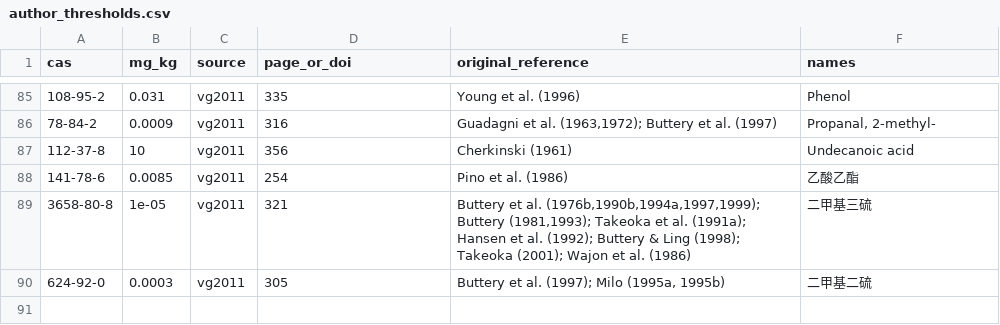
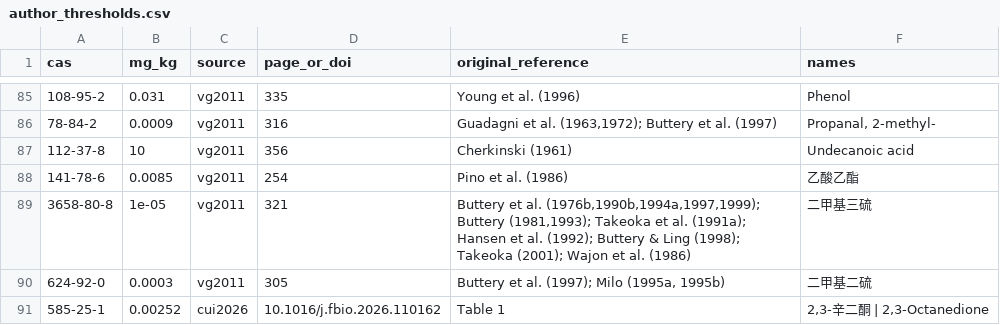
Before and after one commit to REDAMANCY564/redamancy564.github.io, a CSV file: training/gcms/author_thresholds.csv, drawn as a sheet; only a part is shown, gaps mark what is left out; the diff names each change by its address in the sheet, - before the commit and + after, or states it on an @@ line.

```diff
--- a/training/gcms/author_thresholds.csv
+++ b/training/gcms/author_thresholds.csv
+row 91: 585-25-1 | 0.00252 | cui2026 | 10.1016/j.fbio.2026.110162 | Table 1 | 2,3-辛二酮 | 2,3-Octanedione
```
Also changed, not shown: 30 other files.
